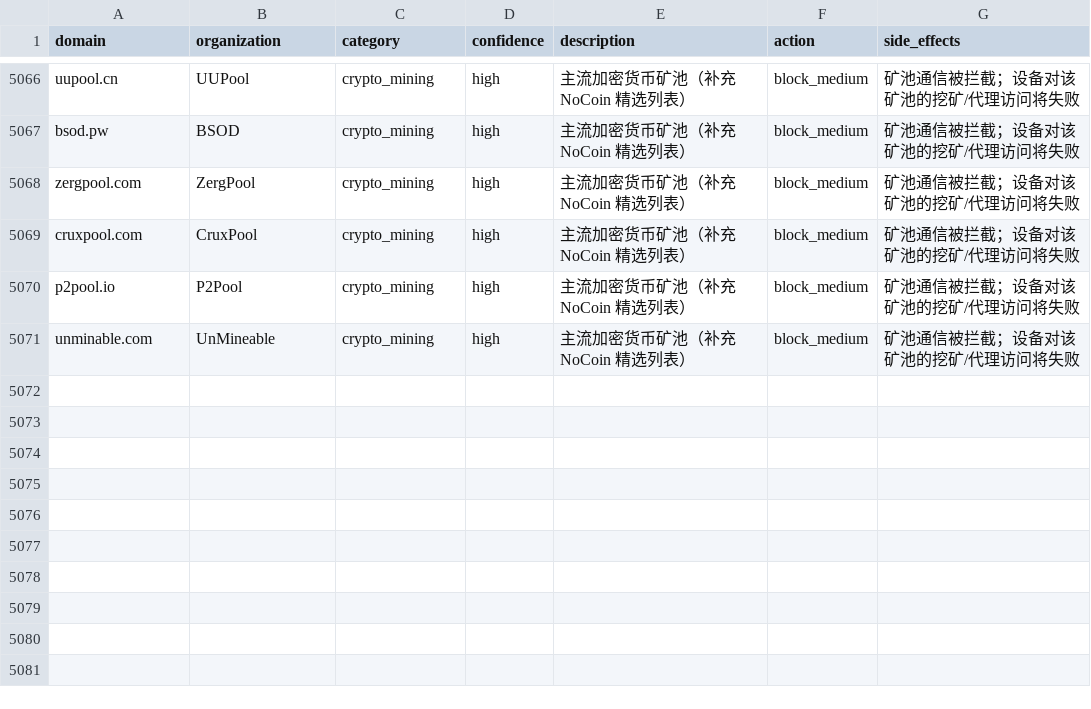
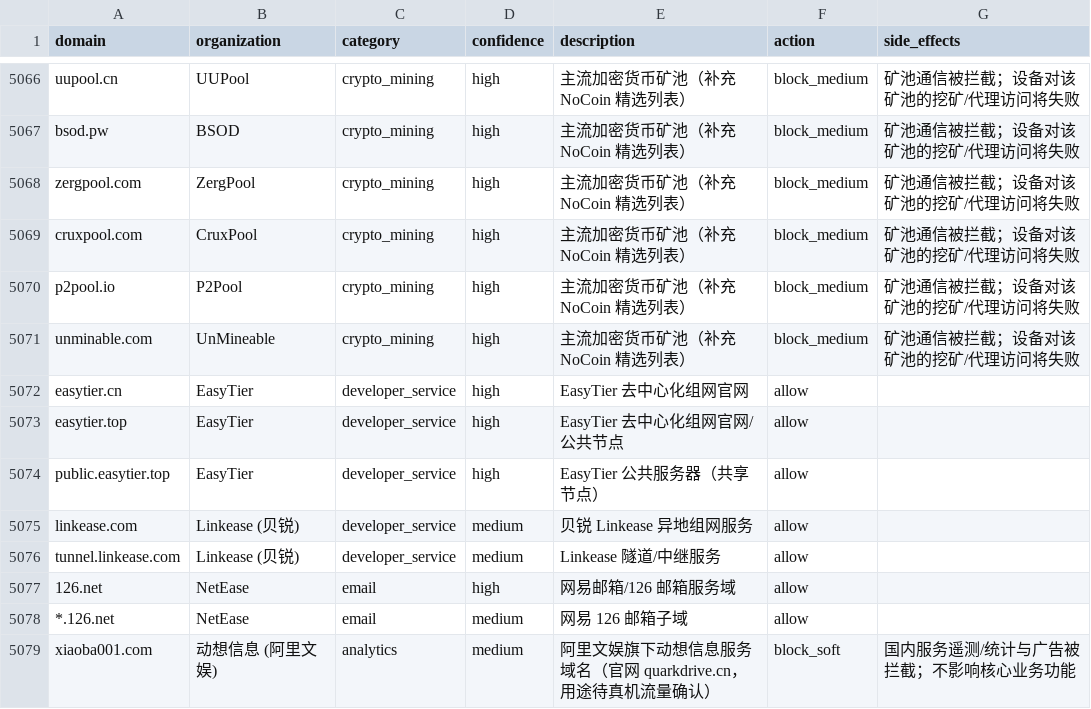
Before and after one commit to homeward-labs/homeward, a CSV file: src/knowledge_base/domains.csv, drawn as a sheet; only a part is shown, gaps mark what is left out; the diff names each change by its address in the sheet, - before the commit and + after, or states it on an @@ line.

Commit message:
feat(kb): 零命中域补录 8 条 + 修复 ad348a8 拆分不一致 + 重签（v1.2.1）
- 补录真机零命中域：easytier.cn/.top/public.easytier.top（EasyTier 组网）、
  linkease.com/tunnel.linkease.com（贝锐 Linkease）、126.net/*.126.net（网易邮箱）、
  xiaoba001.com（阿里文娱系动想信息，官网 quarkdrive.cn，用途待真机流量确认）
- config.cocococ.net 与 225204.xys 经四个公共 DNS 实证 NXDOMAIN，按「未知即认输」原则不入库
- 修正 ad348a8 遗留：18 条 crypto_mining 条目曾落进 domains_public.csv，
  重跑 split 后归位 domains_homeward.csv，public 恢复 SOURCES.md 记载构成 2959
- SOURCES.md 计数刷新（homeward 2119 / 合并 5078）；VERSION 1.2.0 -> 1.2.1
- CHECKSUM/SIGNATURE 成对重生成（私钥签名，公钥验签通过），清 5052/5070 元数据欠账
- 测试：pytest 368 passed + 46 subtests；真实归属函数逐条复验命中

```diff
--- a/src/knowledge_base/domains.csv
+++ b/src/knowledge_base/domains.csv
+row 5072: easytier.cn | EasyTier | developer_service | high | EasyTier 去中心化组网官网 | allow
+row 5073: easytier.top | EasyTier | developer_service | high | EasyTier 去中心化组网官网/公共节点 | allow
+row 5074: public.easytier.top | EasyTier | developer_service | high | EasyTier 公共服务器（共享节点） | allow
+row 5075: linkease.com | Linkease (贝锐) | developer_service | medium | 贝锐 Linkease 异地组网服务 | allow
+row 5076: tunnel.linkease.com | Linkease (贝锐) | developer_service | medium | Linkease 隧道/中继服务 | allow
+row 5077: 126.net | NetEase | email | high | 网易邮箱/126 邮箱服务域 | allow
+row 5078: *.126.net | NetEase | email | medium | 网易 126 邮箱子域 | allow
+row 5079: xiaoba001.com | 动想信息 (阿里文娱) | analytics | medium | 阿里文娱旗下动想信息服务域名（官网 quarkdrive.cn，用途待真机流量确认） | block_soft | 国内服务遥测/统计与广告被拦截；不影响核心业务功能
```
Also changed, not shown: src/knowledge_base/domains_homeward.csv, src/knowledge_base/domains_public.csv, 4 other files.
